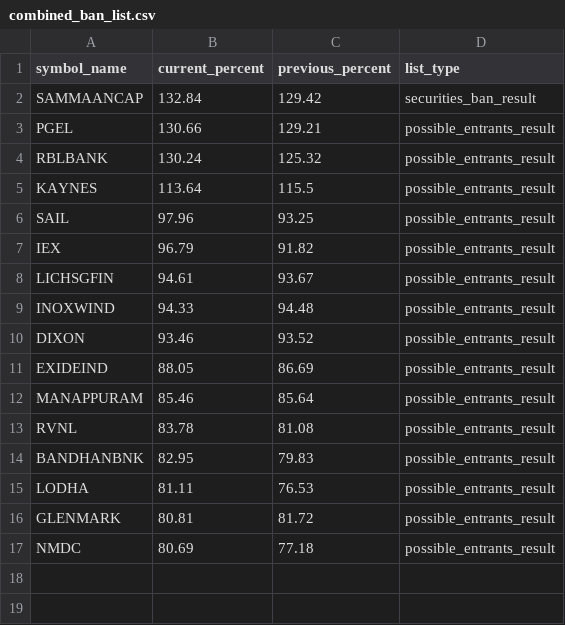
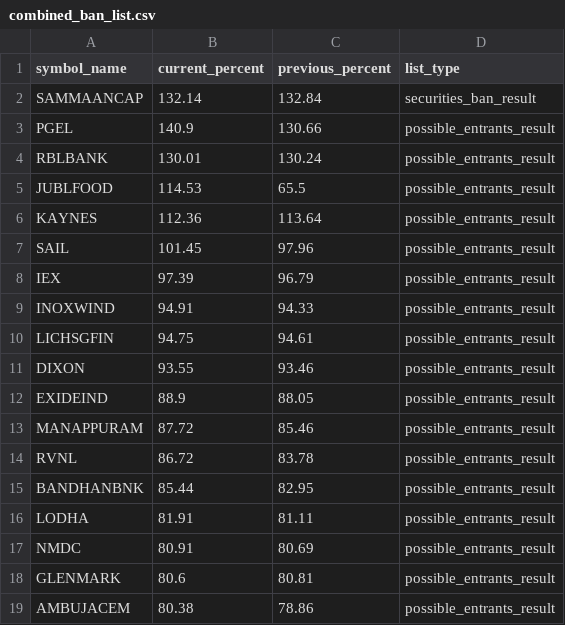
Before and after one commit to tsrajpurohit/MWPL, a CSV file: combined_ban_list.csv, drawn as a sheet.

```diff
--- a/combined_ban_list.csv
+++ b/combined_ban_list.csv
@@ -1,17 +1,19 @@
 symbol_name,current_percent,previous_percent,list_type
-SAMMAANCAP,132.84,129.42,securities_ban_result
-PGEL,130.66,129.21,possible_entrants_result
-RBLBANK,130.24,125.32,possible_entrants_result
-KAYNES,113.64,115.5,possible_entrants_result
-SAIL,97.96,93.25,possible_entrants_result
-IEX,96.79,91.82,possible_entrants_result
-LICHSGFIN,94.61,93.67,possible_entrants_result
-INOXWIND,94.33,94.48,possible_entrants_result
-DIXON,93.46,93.52,possible_entrants_result
-EXIDEIND,88.05,86.69,possible_entrants_result
-MANAPPURAM,85.46,85.64,possible_entrants_result
-RVNL,83.78,81.08,possible_entrants_result
-BANDHANBNK,82.95,79.83,possible_entrants_result
-LODHA,81.11,76.53,possible_entrants_result
-GLENMARK,80.81,81.72,possible_entrants_result
-NMDC,80.69,77.18,possible_entrants_result
+SAMMAANCAP,132.14,132.84,securities_ban_result
+PGEL,140.9,130.66,possible_entrants_result
+RBLBANK,130.01,130.24,possible_entrants_result
+JUBLFOOD,114.53,65.5,possible_entrants_result
+KAYNES,112.36,113.64,possible_entrants_result
+SAIL,101.45,97.96,possible_entrants_result
+IEX,97.39,96.79,possible_entrants_result
+INOXWIND,94.91,94.33,possible_entrants_result
+LICHSGFIN,94.75,94.61,possible_entrants_result
+DIXON,93.55,93.46,possible_entrants_result
+EXIDEIND,88.9,88.05,possible_entrants_result
+MANAPPURAM,87.72,85.46,possible_entrants_result
+RVNL,86.72,83.78,possible_entrants_result
+BANDHANBNK,85.44,82.95,possible_entrants_result
+LODHA,81.91,81.11,possible_entrants_result
+NMDC,80.91,80.69,possible_entrants_result
+GLENMARK,80.6,80.81,possible_entrants_result
+AMBUJACEM,80.38,78.86,possible_entrants_result
```
